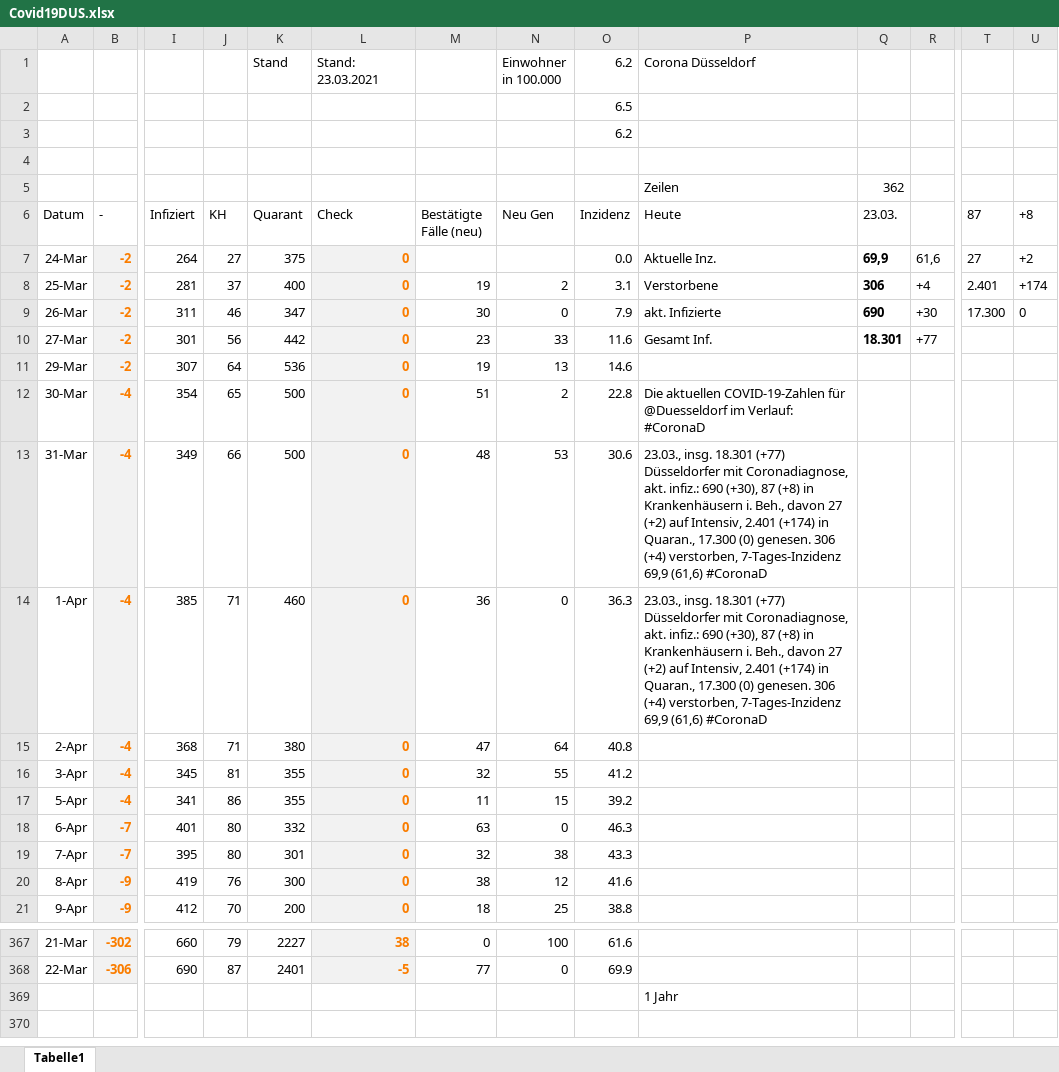
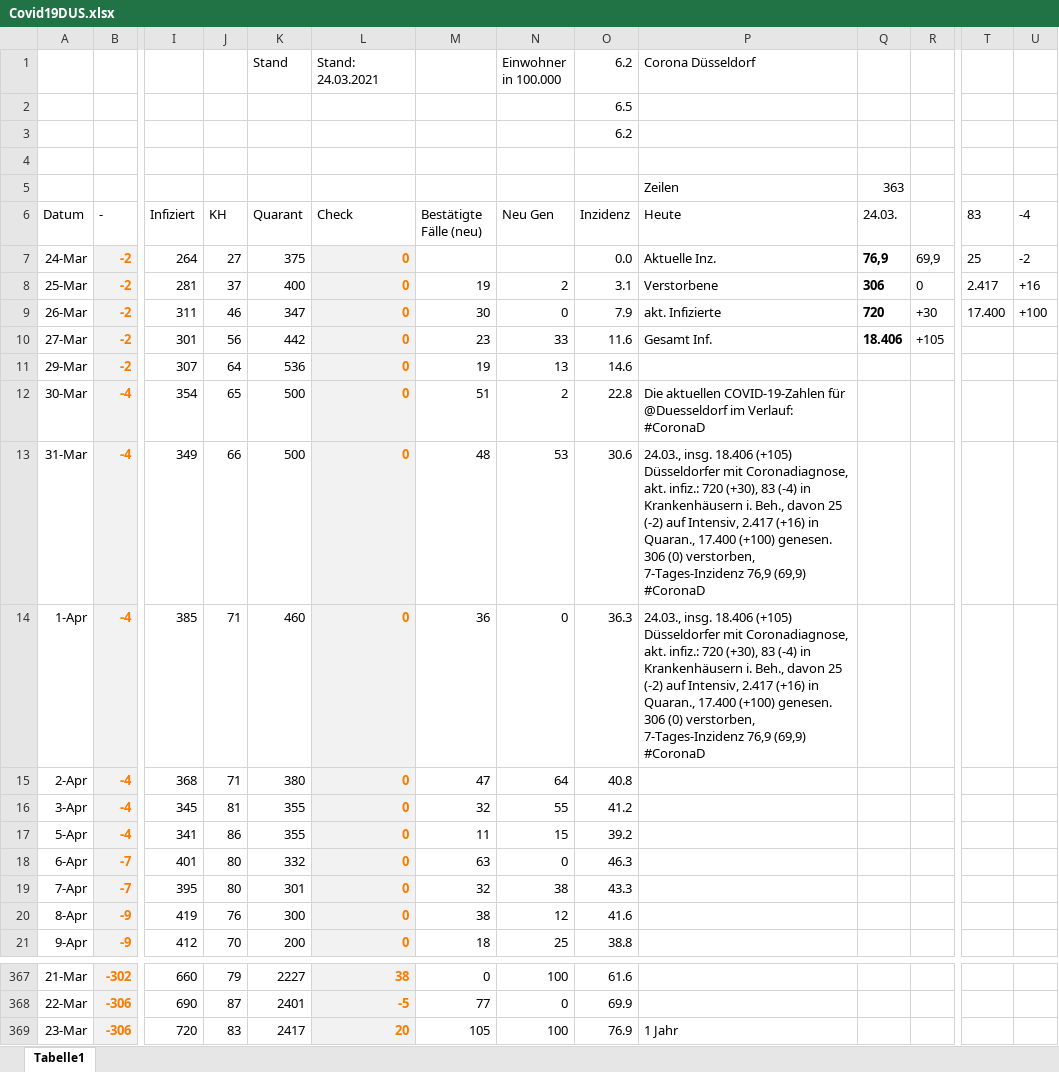
Before and after one commit to dirkschreib/Covid19DUS, an Excel workbook: Covid19DUS.xlsx, sheet Tabelle1, drawn as a sheet; only a part is shown, gaps mark what is left out; values as stored, in another font and other column widths than the file's, no borders; charts and pictures and table styles not drawn; removed rows and columns are numbered as before the commit, all else as after; rows hold the shown columns only; the diff names each change by its address in the sheet, - before the commit and + after, or states it on an @@ line.

Commit message:
Stand: 23.03.2021

```diff
--- a/Covid19DUS.xlsx (sheet Tabelle1)
+++ b/Covid19DUS.xlsx (sheet Tabelle1)
-L1 (Check): Stand: 23.03.2021
+L1 (Check): Stand: 24.03.2021
-Q5 (24.03.): 362
+Q5 (24.03.): 363
-Q6: 23.03.
+Q6: 24.03.
-T6: 87
+T6: 83
-U6: +8
+U6: -4
-Q7 (24.03.): 69,9
+Q7 (24.03.): 76,9
-R7: 61,6
+R7: 69,9
-T7 (83): 27
+T7 (83): 25
-U7 (-4): +2
+U7 (-4): -2
-R8: +4
+R8: 0
-T8 (83): 2.401
+T8 (83): 2.417
-U8 (-4): +174
+U8 (-4): +16
-Q9 (24.03.): 690
+Q9 (24.03.): 720
-T9 (83): 17.300
+T9 (83): 17.400
-U9 (-4): 0
+U9 (-4): +100
-Q10 (24.03.): 18.301
+Q10 (24.03.): 18.406
-R10: +77
+R10: +105
-P13:P14 (Heute): 23.03., insg. 18.301 (+77) Düsseldorfer mit Coronadiagnose, akt. infiz.: 690 (+30), 87 (+8) in Krankenhäusern i. Beh., davon 27 (+2) auf Intensiv, 2.401 (+174) in Quaran., 17.300 (0) genesen. 306 (+4) verstorben, 7-Tages-Inzidenz 69,9 (61,6) #CoronaD
+P13:P14 (Heute): 24.03., insg. 18.406 (+105) Düsseldorfer mit Coronadiagnose, akt. infiz.: 720 (+30), 83 (-4) in Krankenhäusern i. Beh., davon 25 (-2) auf Intensiv, 2.417 (+16) in Quaran., 17.400 (+100) genesen. 306 (0) verstorben, 7-Tages-Inzidenz 76,9 (69,9) #CoronaD
-row 369:  |  |  |  |  |  |  |  |  | 1 Jahr
+row 369: 23-Mar | -306 | 720 | 83 | 2417 | 20 | 105 | 100 | 76.9 | 1 Jahr
```
Also changed, not shown: charts or pictures, 2 other files.
